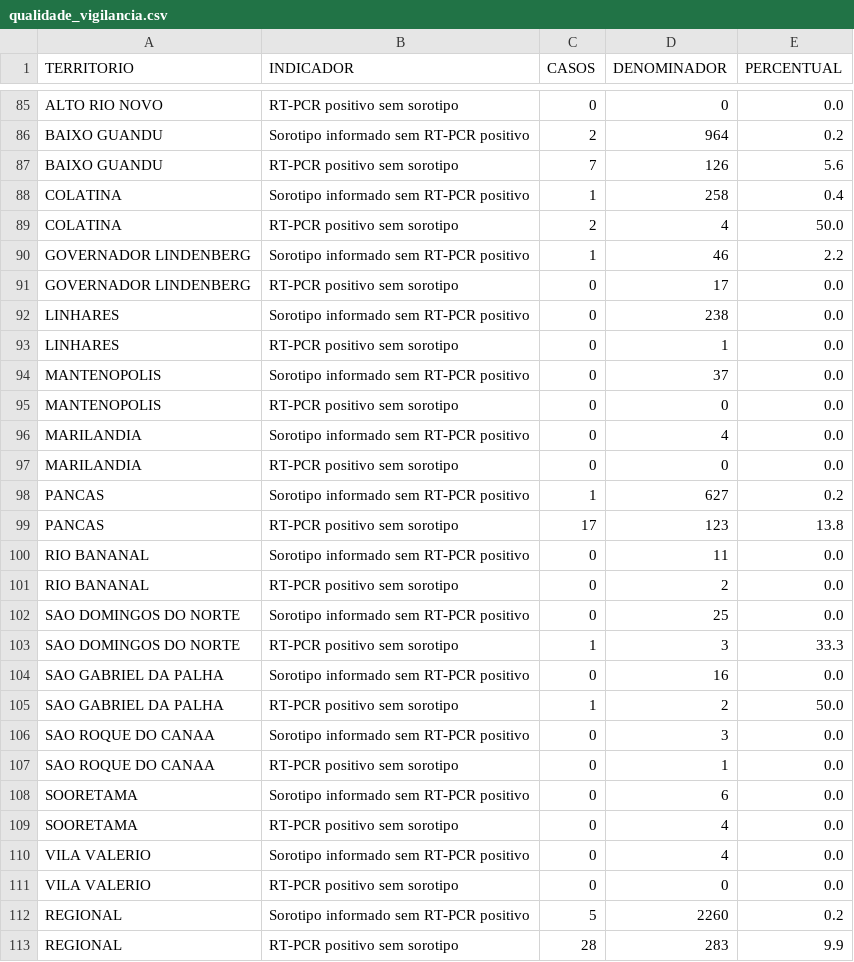
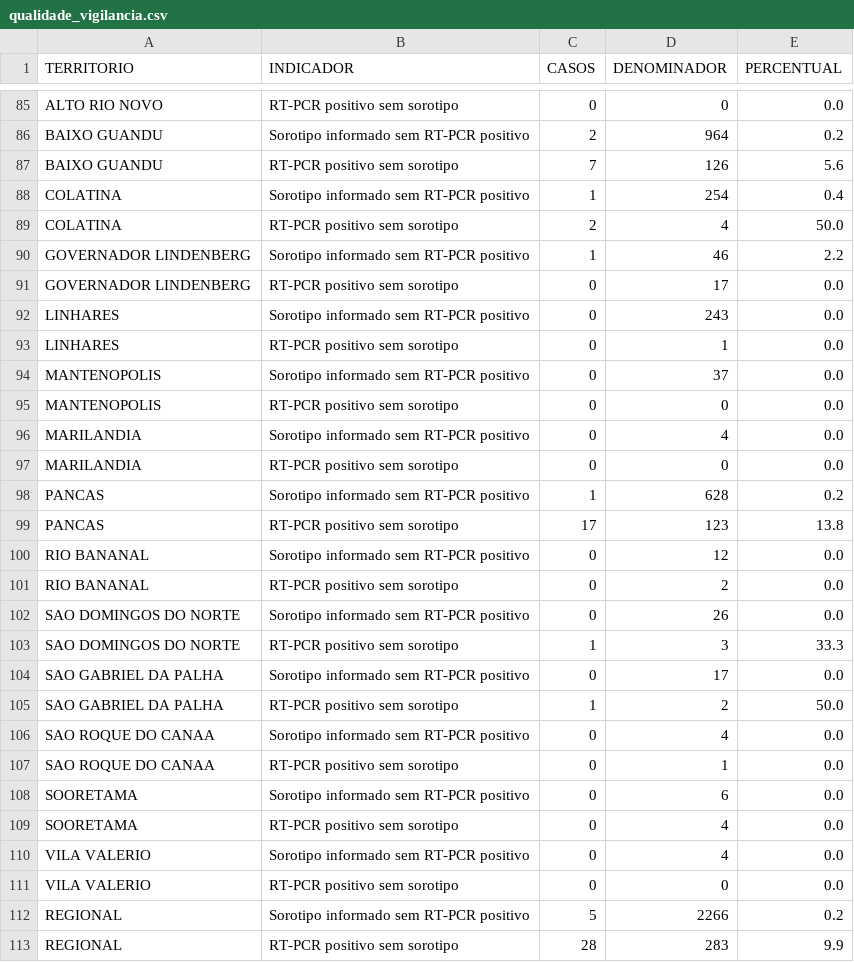
Before and after one commit to daliana-ve/diagrama-controle-dengue, a CSV file: dados/qualidade_vigilancia.csv, drawn as a sheet; only a part is shown, gaps mark what is left out; the diff covers the shown part only.

```diff
--- a/dados/qualidade_vigilancia.csv
+++ b/dados/qualidade_vigilancia.csv
@@ -87,3 +87,3 @@ BAIXO GUANDU,Sorotipo informado sem RT-PCR positivo,2,964,0.2
 BAIXO GUANDU,RT-PCR positivo sem sorotipo,7,126,5.6
-COLATINA,Sorotipo informado sem RT-PCR positivo,1,258,0.4
+COLATINA,Sorotipo informado sem RT-PCR positivo,1,254,0.4
 COLATINA,RT-PCR positivo sem sorotipo,2,4,50.0
@@ -91,3 +91,3 @@ GOVERNADOR LINDENBERG,Sorotipo informado sem RT-PCR positivo,1,46,2.2
 GOVERNADOR LINDENBERG,RT-PCR positivo sem sorotipo,0,17,0.0
-LINHARES,Sorotipo informado sem RT-PCR positivo,0,238,0.0
+LINHARES,Sorotipo informado sem RT-PCR positivo,0,243,0.0
 LINHARES,RT-PCR positivo sem sorotipo,0,1,0.0
@@ -97,11 +97,11 @@ MARILANDIA,Sorotipo informado sem RT-PCR positivo,0,4,0.0
 MARILANDIA,RT-PCR positivo sem sorotipo,0,0,0.0
-PANCAS,Sorotipo informado sem RT-PCR positivo,1,627,0.2
+PANCAS,Sorotipo informado sem RT-PCR positivo,1,628,0.2
 PANCAS,RT-PCR positivo sem sorotipo,17,123,13.8
-RIO BANANAL,Sorotipo informado sem RT-PCR positivo,0,11,0.0
+RIO BANANAL,Sorotipo informado sem RT-PCR positivo,0,12,0.0
 RIO BANANAL,RT-PCR positivo sem sorotipo,0,2,0.0
-SAO DOMINGOS DO NORTE,Sorotipo informado sem RT-PCR positivo,0,25,0.0
+SAO DOMINGOS DO NORTE,Sorotipo informado sem RT-PCR positivo,0,26,0.0
 SAO DOMINGOS DO NORTE,RT-PCR positivo sem sorotipo,1,3,33.3
-SAO GABRIEL DA PALHA,Sorotipo informado sem RT-PCR positivo,0,16,0.0
+SAO GABRIEL DA PALHA,Sorotipo informado sem RT-PCR positivo,0,17,0.0
 SAO GABRIEL DA PALHA,RT-PCR positivo sem sorotipo,1,2,50.0
-SAO ROQUE DO CANAA,Sorotipo informado sem RT-PCR positivo,0,3,0.0
+SAO ROQUE DO CANAA,Sorotipo informado sem RT-PCR positivo,0,4,0.0
 SAO ROQUE DO CANAA,RT-PCR positivo sem sorotipo,0,1,0.0
@@ -111,3 +111,3 @@ VILA VALERIO,Sorotipo informado sem RT-PCR positivo,0,4,0.0
 VILA VALERIO,RT-PCR positivo sem sorotipo,0,0,0.0
-REGIONAL,Sorotipo informado sem RT-PCR positivo,5,2260,0.2
+REGIONAL,Sorotipo informado sem RT-PCR positivo,5,2266,0.2
 REGIONAL,RT-PCR positivo sem sorotipo,28,283,9.9
```
Also changed, not shown: 39 edited cells elsewhere in this file.
